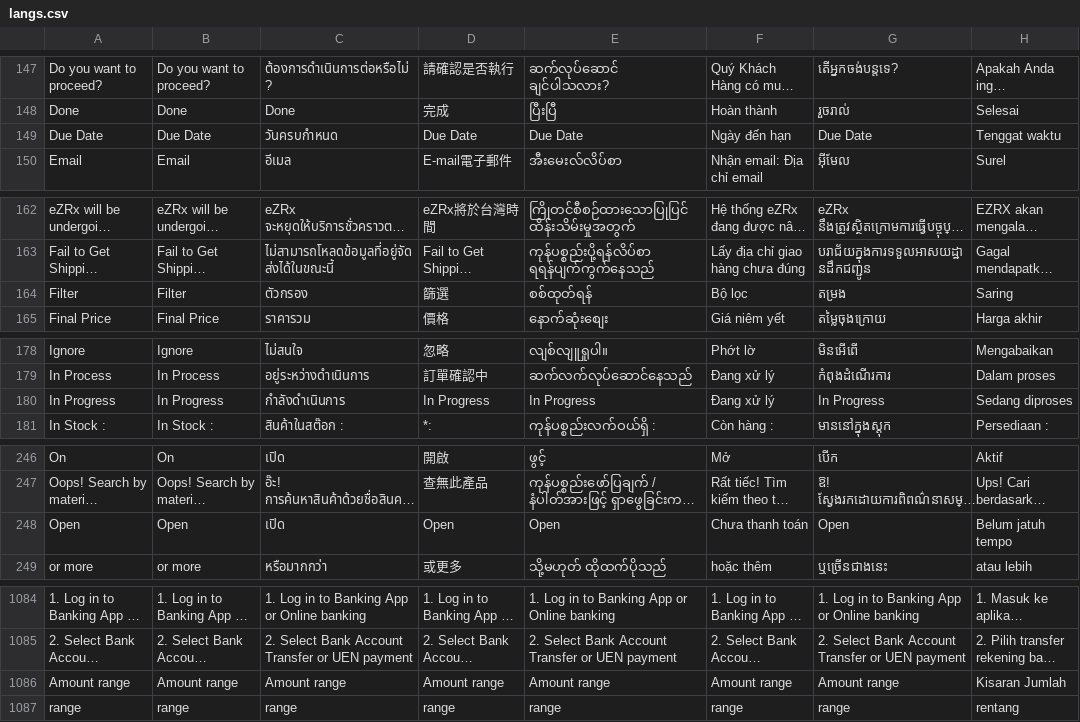
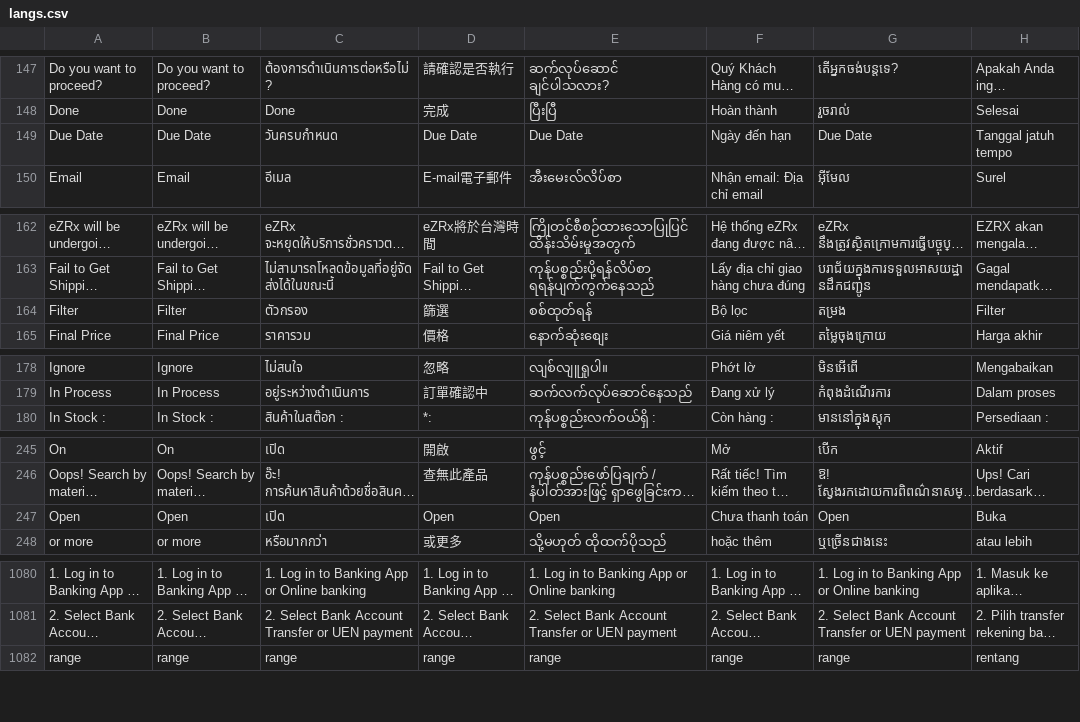
Before and after one commit to ramprasadbhagat/EZRX-, a CSV file: assets/langs/langs.csv, drawn as a sheet; only a part is shown, gaps mark what is left out; long unchanged cells end in …; removed rows and columns are numbered as before the commit, all else as after; the diff covers the shown part only; the diff names each change by its address in the sheet, - before the commit and + after, or states it on an @@ line.

```diff
--- a/assets/langs/langs.csv
+++ b/assets/langs/langs.csv
-H149: Tenggat waktu
+H149: Tanggal jatuh tempo
-H164: Saring
+H164: Filter
-row 180: In Progress | In Progress | กําลังดําเนินการ | In Progress | In Progress | Đang xử lý | In Progress | Sedang diproses
-H247: Belum jatuh tempo
+H247: Buka
-row 1086: Amount range | Amount range | Amount range | Amount range | Amount range | Amount range | Amount range | Kisaran Jumlah
```
Also changed, not shown: 5 added rows, 4 removed rows and 8 edited cells elsewhere in this file, 9 other files.
